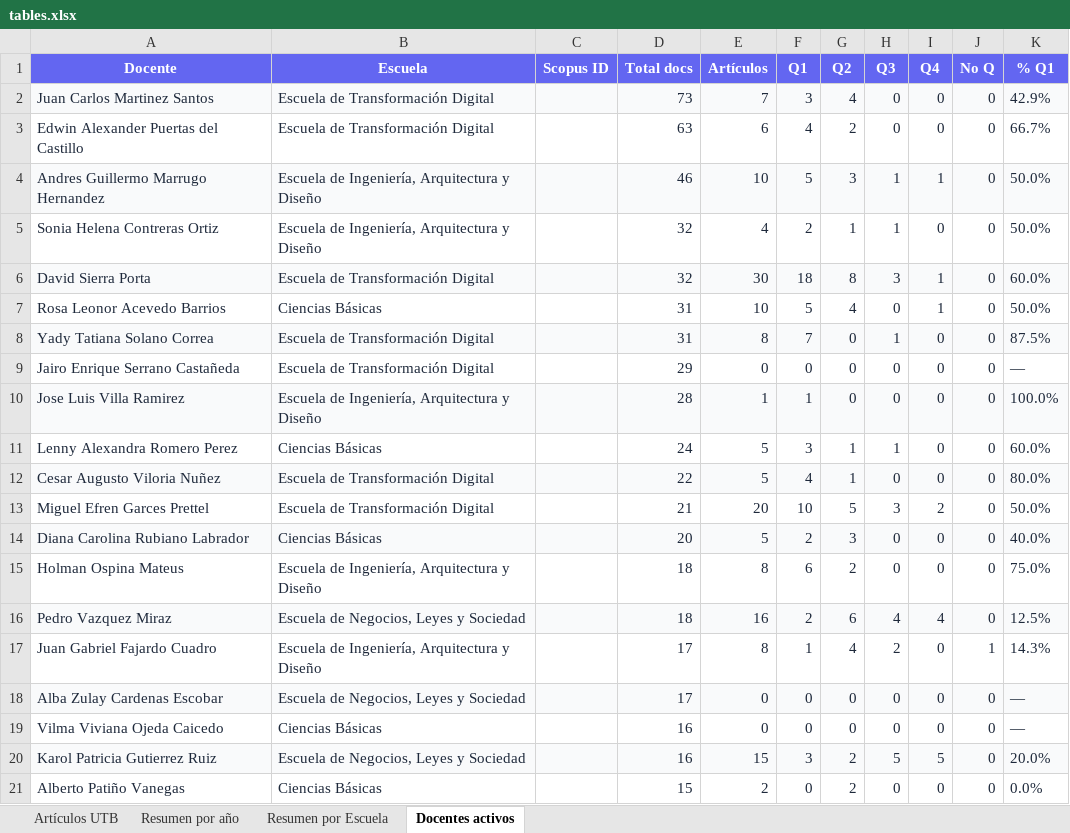
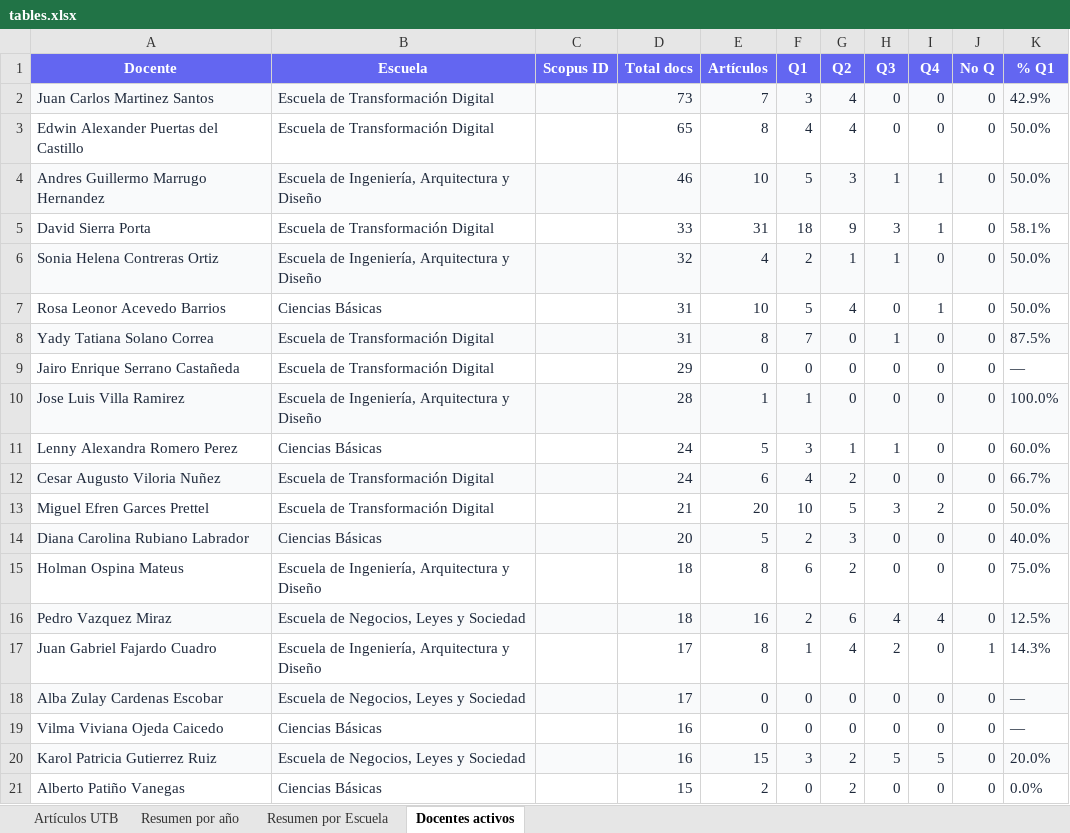
Before and after one commit to sierraporta/Scopus-Metrics-UTB, an Excel workbook: tables.xlsx, sheet Docentes activos, drawn as a sheet; values as stored, in another font and other column widths than the file's, no borders; removed rows and columns are numbered as before the commit, all else as after; the diff names each change by its address in the sheet, - before the commit and + after, or states it on an @@ line.

```diff
--- a/tables.xlsx (sheet Docentes activos)
+++ b/tables.xlsx (sheet Docentes activos)
-D3 (Total docs): 63
+D3 (Total docs): 65
-E3 (Artículos): 6
+E3 (Artículos): 8
-G3 (Q2): 2
+G3 (Q2): 4
-K3 (% Q1): 66.7%
+K3 (% Q1): 50.0%
+row 5: David Sierra Porta | Escuela de Transformación Digital |  | 33 | 31 | 18 | 9 | 3 | 1 | 0 | 58.1%
-A6:K6 fill: none
+A6:K6 fill: #F9FAFB
-row 6: David Sierra Porta | Escuela de Transformación Digital |  | 32 | 30 | 18 | 8 | 3 | 1 | 0 | 60.0%
-D12 (Total docs): 22
+D12 (Total docs): 24
-E12 (Artículos): 5
+E12 (Artículos): 6
-G12 (Q2): 1
+G12 (Q2): 2
-K12 (% Q1): 80.0%
+K12 (% Q1): 66.7%
```
Also changed, not shown: sheet Artículos UTB, sheet Resumen por año, sheet Resumen por Escuela, autores_pivot_cuartiles.xlsx, 1 other file.
